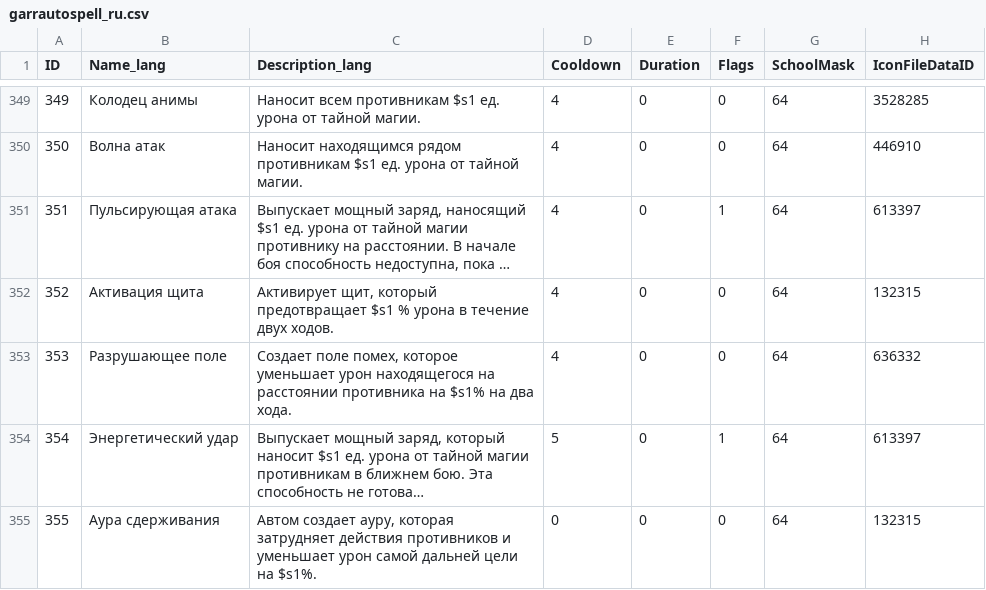
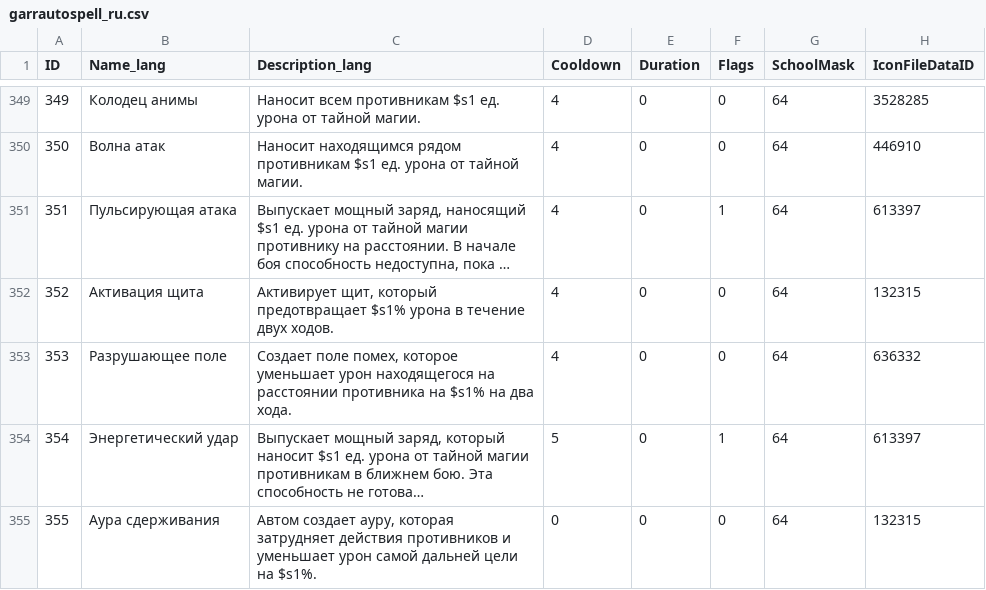
Before and after one commit to Konctantin/CovenantMissionRobot, a CSV file: wow_csv/garrautospell_ru.csv, drawn as a sheet; only a part is shown, gaps mark what is left out; long unchanged cells end in …; the diff names each change by its address in the sheet, - before the commit and + after, or states it on an @@ line.

```diff
--- a/wow_csv/garrautospell_ru.csv
+++ b/wow_csv/garrautospell_ru.csv
-C352 (Description_lang): …который предотвращает $s1 % урона в…
+C352 (Description_lang): …который предотвращает $s1% урона в…
```
Also changed, not shown: wow_csv/garrautospell.csv, 1 other file.
